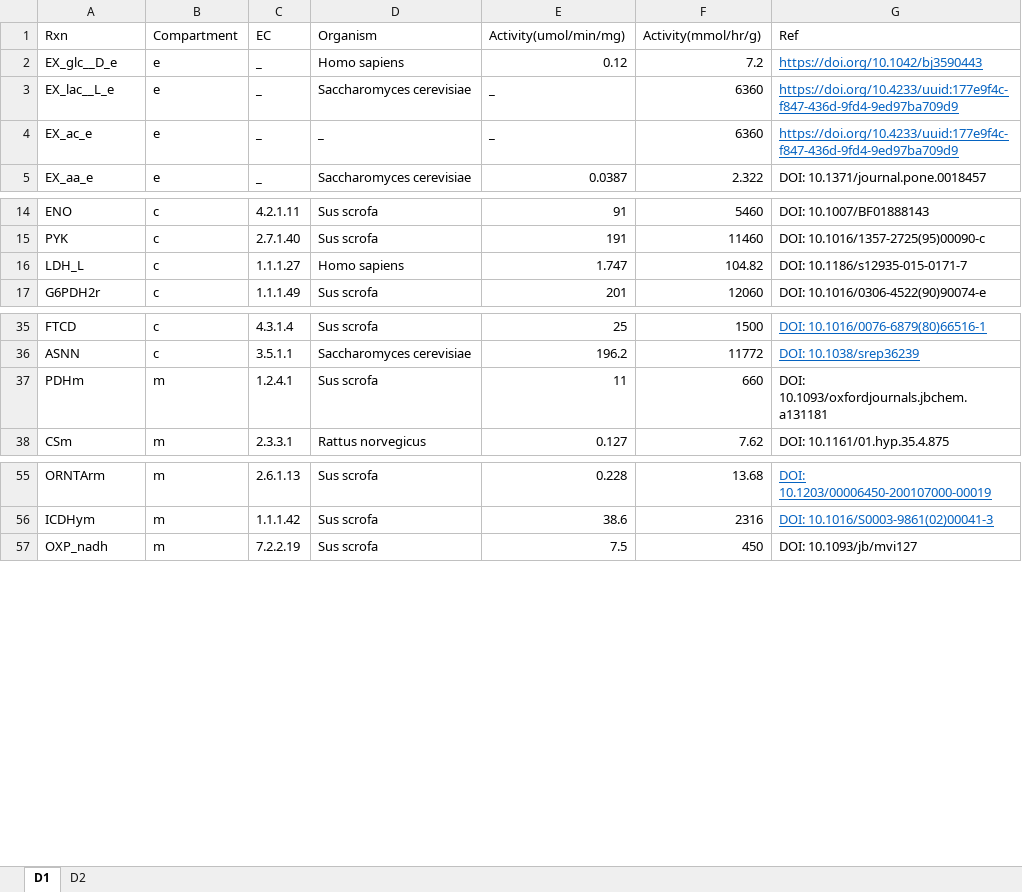
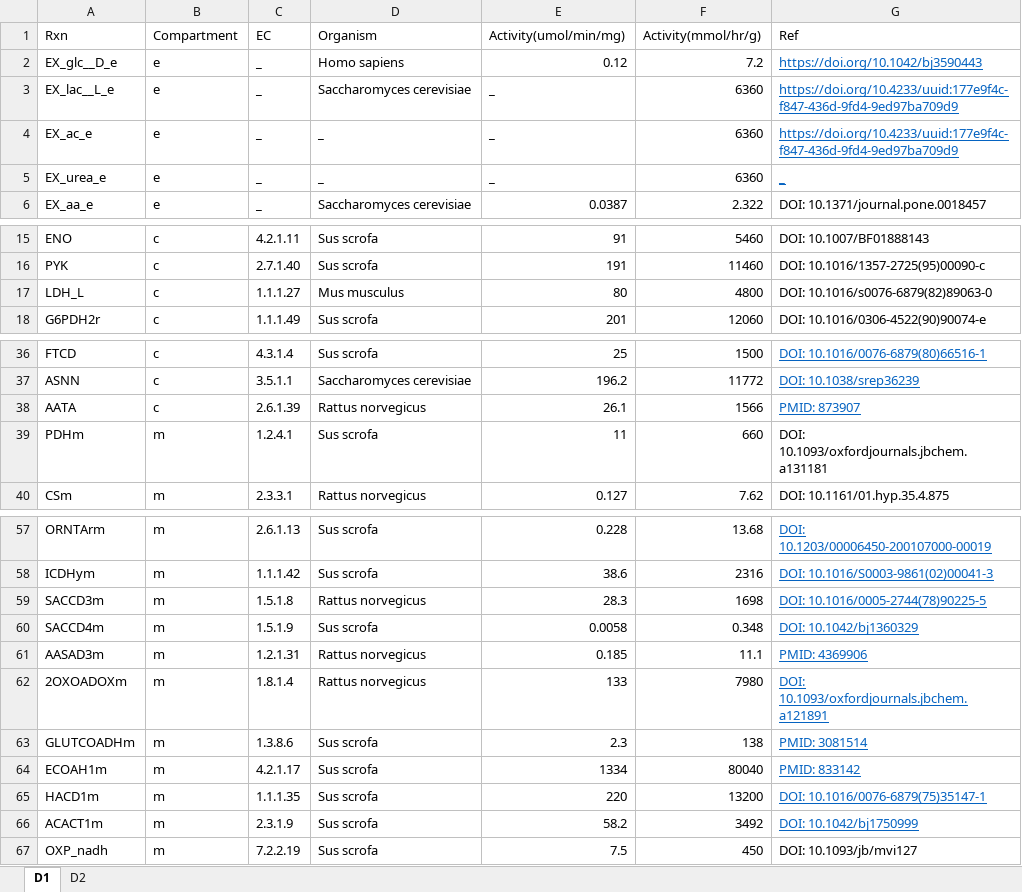
Before and after one commit to SizheQiu/PigGEM2025, an Excel workbook: data/gems/Parameters.xlsx, sheet D1, drawn as a sheet; only a part is shown, gaps mark what is left out; values as stored, in another font and other column widths than the file's, no borders; addresses are those after the commit; the diff names each change by its address in the sheet, - before the commit and + after, or states it on an @@ line.

```diff
--- a/data/gems/Parameters.xlsx (sheet D1)
+++ b/data/gems/Parameters.xlsx (sheet D1)
+row 5: EX_urea_e | e | _ | _ | _ | 6360 | _
-D17 (Organism): Homo sapiens
+D17 (Organism): Mus musculus
-E17 (Activity(umol/min/mg)): 1.747
+E17 (Activity(umol/min/mg)): 80
-F17 (Activity(mmol/hr/g)): 104.82
+F17 (Activity(mmol/hr/g)): 4800
-G17 (Ref): DOI: 10.1186/s12935-015-0171-7
+G17 (Ref): DOI: 10.1016/s0076-6879(82)89063-0
+row 38: AATA | c | 2.6.1.39 | Rattus norvegicus | 26.1 | 1566 | PMID: 873907
+row 59: SACCD3m | m | 1.5.1.8 | Rattus norvegicus | 28.3 | 1698 | DOI: 10.1016/0005-2744(78)90225-5
+row 60: SACCD4m | m | 1.5.1.9 | Sus scrofa | 0.0058 | 0.348 | DOI: 10.1042/bj1360329
+row 61: AASAD3m | m | 1.2.1.31 | Rattus norvegicus | 0.185 | 11.1 | PMID: 4369906
+row 62: 2OXOADOXm | m | 1.8.1.4 | Rattus norvegicus | 133 | 7980 | DOI: 10.1093/oxfordjournals.jbchem.a121891
+row 63: GLUTCOADHm | m | 1.3.8.6 | Sus scrofa | 2.3 | 138 | PMID: 3081514
+row 64: ECOAH1m | m | 4.2.1.17 | Sus scrofa | 1334 | 80040 | PMID: 833142
+row 65: HACD1m | m | 1.1.1.35 | Sus scrofa | 220 | 13200 | DOI: 10.1016/0076-6879(75)35147-1
+row 66: ACACT1m | m | 2.3.1.9 | Sus scrofa | 58.2 | 3492 | DOI: 10.1042/bj1750999
```
Also changed, not shown: formulas that keep their value, 5 other files.
